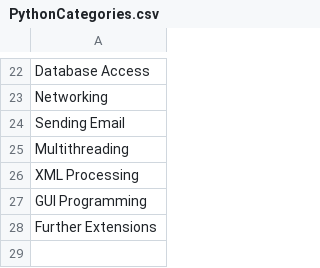
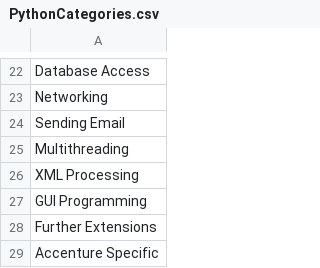
Before and after one commit to henrikgruber/PythonSIQChallenge, a CSV file: #3 TrackingGamificationApp/PythonCategories.csv, drawn as a sheet; only a part is shown, gaps mark what is left out.

```diff
--- a/#3 TrackingGamificationApp/PythonCategories.csv
+++ b/#3 TrackingGamificationApp/PythonCategories.csv
@@ -28 +28,2 @@ GUI Programming
 Further Extensions
+Accenture Specific
```
Also changed, not shown: #3 TrackingGamificationApp/tracking_results.csv, 1 other file.
